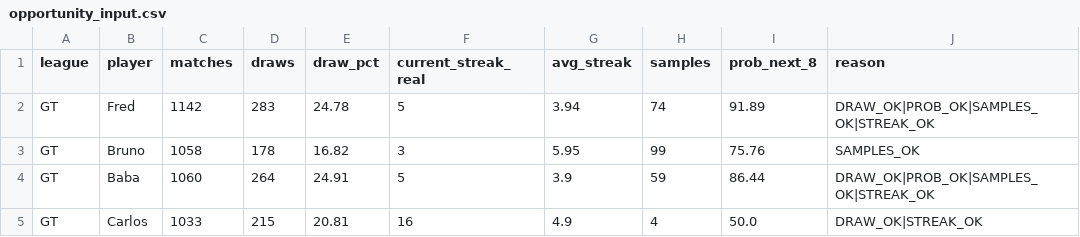
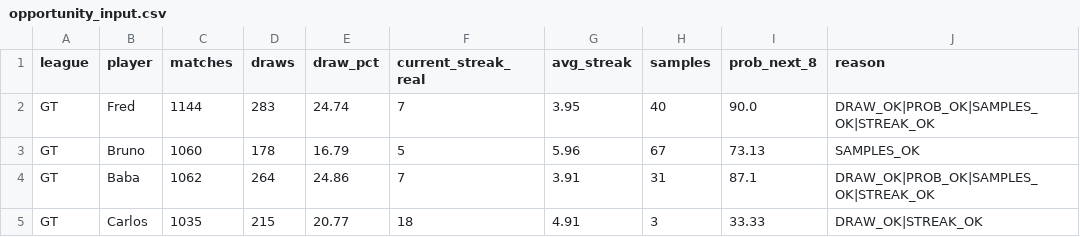
Before and after one commit to dgonzalez13/esports-tracker-full, a CSV file: opportunity_input.csv, drawn as a sheet; only a part is shown; the diff covers the shown part only; the diff names each change by its address in the sheet, - before the commit and + after, or states it on an @@ line.

```diff
--- a/opportunity_input.csv
+++ b/opportunity_input.csv
-C2 (matches): 1142
+C2 (matches): 1144
-E2 (draw_pct): 24.78
+E2 (draw_pct): 24.74
-F2 (current_streak_real): 5
+F2 (current_streak_real): 7
-G2 (avg_streak): 3.94
+G2 (avg_streak): 3.95
-H2 (samples): 74
+H2 (samples): 40
-I2 (prob_next_8): 91.89
+I2 (prob_next_8): 90.0
-C3 (matches): 1058
+C3 (matches): 1060
-E3 (draw_pct): 16.82
+E3 (draw_pct): 16.79
-F3 (current_streak_real): 3
+F3 (current_streak_real): 5
-G3 (avg_streak): 5.95
+G3 (avg_streak): 5.96
-H3 (samples): 99
+H3 (samples): 67
-I3 (prob_next_8): 75.76
+I3 (prob_next_8): 73.13
-C4 (matches): 1060
+C4 (matches): 1062
-E4 (draw_pct): 24.91
+E4 (draw_pct): 24.86
-F4 (current_streak_real): 5
+F4 (current_streak_real): 7
-G4 (avg_streak): 3.9
+G4 (avg_streak): 3.91
-H4 (samples): 59
+H4 (samples): 31
-I4 (prob_next_8): 86.44
+I4 (prob_next_8): 87.1
-C5 (matches): 1033
+C5 (matches): 1035
-E5 (draw_pct): 20.81
+E5 (draw_pct): 20.77
-F5 (current_streak_real): 16
+F5 (current_streak_real): 18
-G5 (avg_streak): 4.9
+G5 (avg_streak): 4.91
-H5 (samples): 4
+H5 (samples): 3
-I5 (prob_next_8): 50.0
+I5 (prob_next_8): 33.33
```
Also changed, not shown: 81 edited cells elsewhere in this file, 3 other files.
